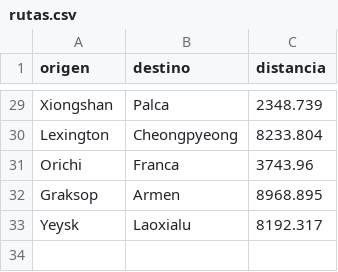
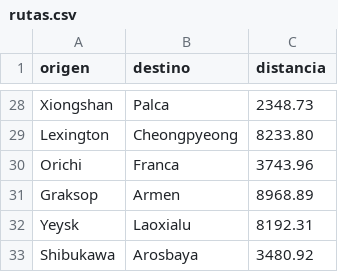
Before and after one commit to carlos8788/CoderSQL, a CSV file: entrega_13/csv/rutas.csv, drawn as a sheet; only a part is shown, gaps mark what is left out; addresses are those after the commit; the diff covers the shown part only; the diff names each change by its address in the sheet, - before the commit and + after, or states it on an @@ line.

```diff
--- a/entrega_13/csv/rutas.csv
+++ b/entrega_13/csv/rutas.csv
-C28 (distancia): 2348.739
+C28 (distancia): 2348.73
-C29 (distancia): 8233.804
+C29 (distancia): 8233.80
-C31 (distancia): 8968.895
+C31 (distancia): 8968.89
-C32 (distancia): 8192.317
+C32 (distancia): 8192.31
+row 33: Shibukawa | Arosbaya | 3480.92
```
Also changed, not shown: 1 removed row and 26 edited cells elsewhere in this file, entrega_13/csv/aviones.csv, entrega_13/csv/vuelos.csv, 2 other files.
